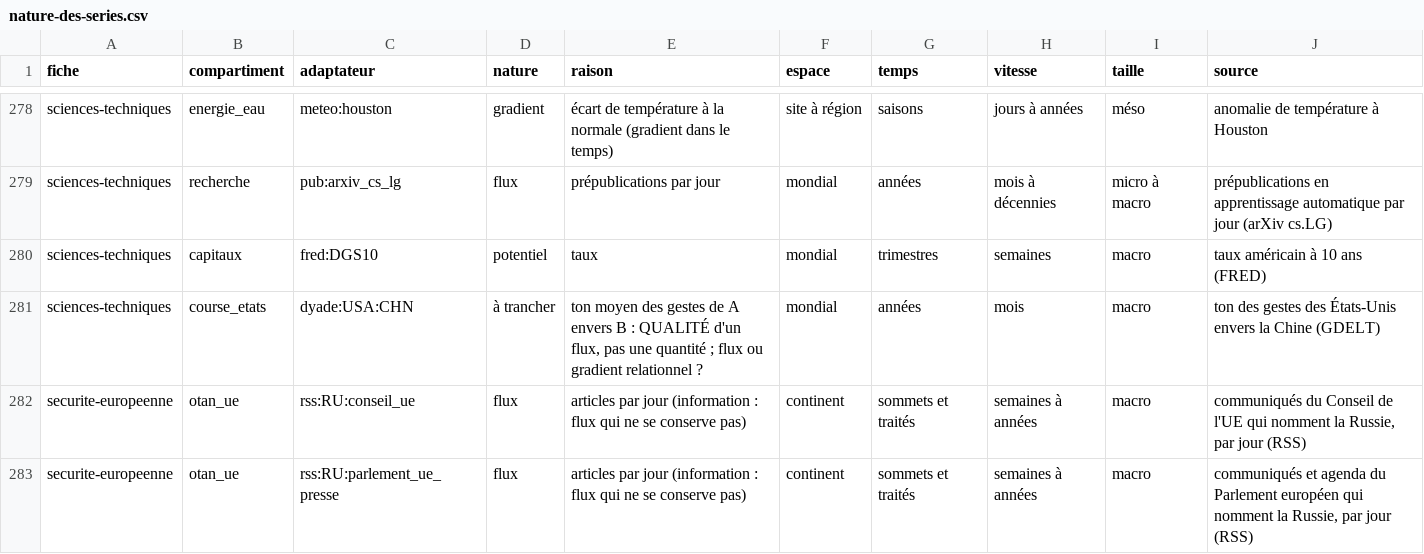
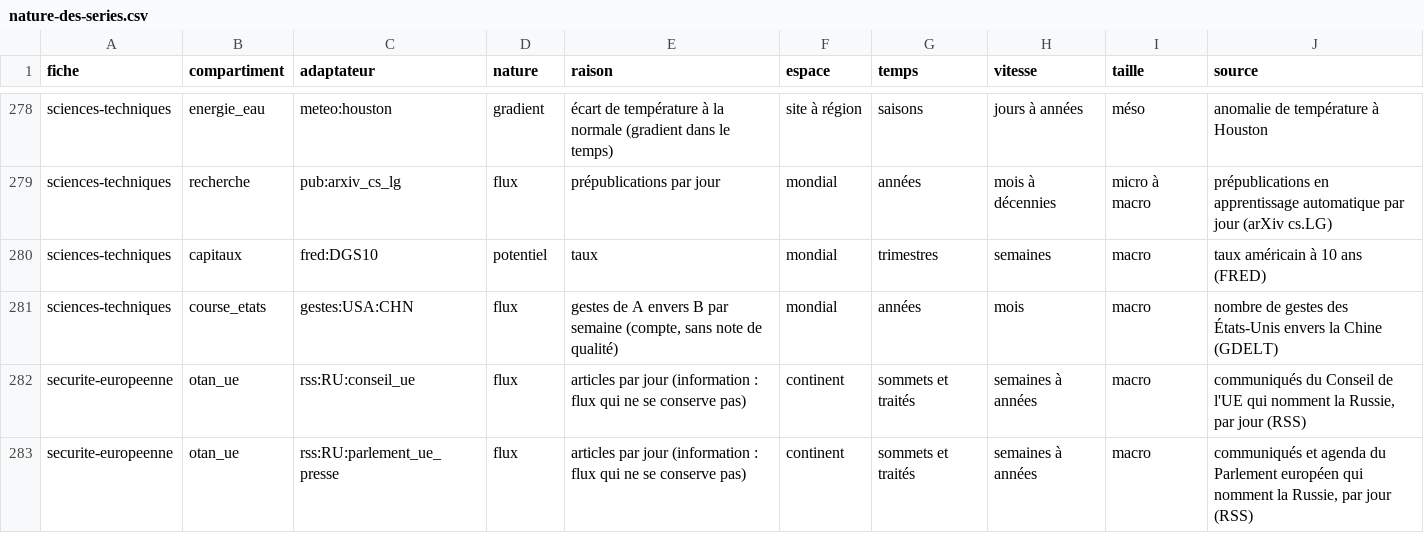
Before and after one commit to Othman-Benbrahim/metac-bot-template, a CSV file: registre/nature-des-series.csv, drawn as a sheet; only a part is shown, gaps mark what is left out; the diff covers the shown part only.

```diff
--- a/registre/nature-des-series.csv
+++ b/registre/nature-des-series.csv
@@ -280,3 +280,3 @@ sciences-techniques,recherche,pub:arxiv_cs_lg,flux,prépublications par jour,mon
 sciences-techniques,capitaux,fred:DGS10,potentiel,taux,mondial,trimestres,semaines,macro,taux américain à 10 ans (FRED)
-sciences-techniques,course_etats,dyade:USA:CHN,à trancher,"ton moyen des gestes de A envers B : QUALITÉ d'un flux, pas une quantité ; flux ou gradient relationnel ?",mondial,années,mois,macro,ton des gestes des États-Unis envers la Chine (GDELT)
+sciences-techniques,course_etats,gestes:USA:CHN,flux,"gestes de A envers B par semaine (compte, sans note de qualité)",mondial,années,mois,macro,nombre de gestes des États-Unis envers la Chine (GDELT)
 securite-europeenne,otan_ue,rss:RU:conseil_ue,flux,articles par jour (information : flux qui ne se conserve pas),continent,sommets et traités,semaines à années,macro,"communiqués du Conseil de l'UE qui nomment la Russie, par jour (RSS)"
```
Also changed, not shown: 87 edited cells elsewhere in this file, 16 other files.
